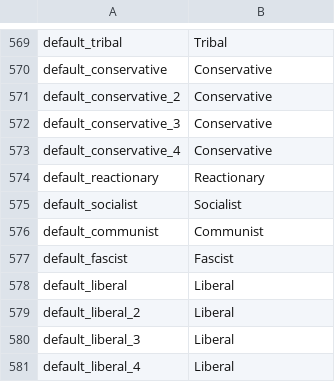
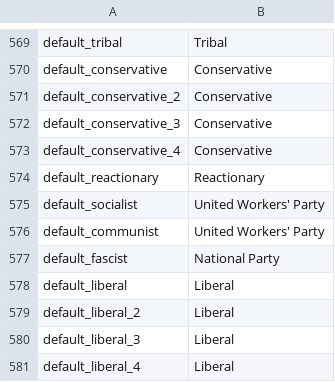
Before and after one commit to Nivaturimika/AHMP, a CSV file: AHPM_MP/localisation/open v2 text.csv, drawn as a sheet; only a part is shown, gaps mark what is left out.

Commit message:
better party names

```diff
--- a/AHPM_MP/localisation/open v2 text.csv
+++ b/AHPM_MP/localisation/open v2 text.csv
@@ -574,5 +574,5 @@ default_conservative_4;Conservative
 default_reactionary;Reactionary
-default_socialist;Socialist
-default_communist;Communist
-default_fascist;Fascist
+default_socialist;United Workers' Party
+default_communist;United Workers' Party
+default_fascist;National Party
 default_liberal;Liberal
```
